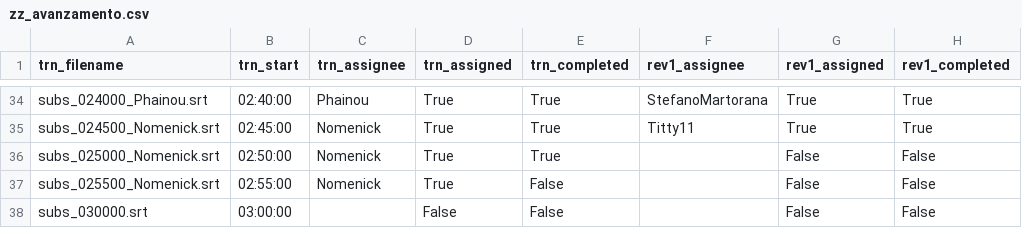
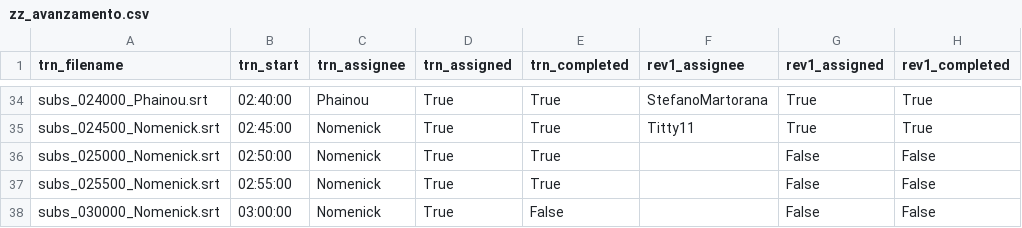
Before and after one commit to av-italia/subs, a CSV file: subs/arav/zz_avanzamento.csv, drawn as a sheet; only a part is shown, gaps mark what is left out; the diff names each change by its address in the sheet, - before the commit and + after, or states it on an @@ line.

```diff
--- a/subs/arav/zz_avanzamento.csv
+++ b/subs/arav/zz_avanzamento.csv
-E37 (trn_completed): False
+E37 (trn_completed): True
-A38 (trn_filename): subs_030000.srt
+A38 (trn_filename): subs_030000_Nomenick.srt
-C38 (trn_assignee): (empty)
+C38 (trn_assignee): Nomenick
-D38 (trn_assigned): False
+D38 (trn_assigned): True
```
Also changed, not shown: 9 other files.
